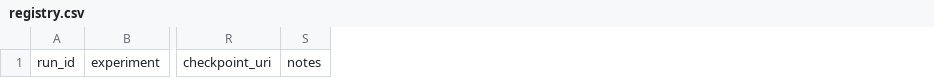
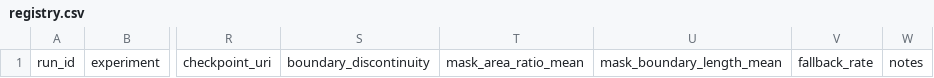
Before and after one commit to Tailai-001/6103project, a CSV file: experiments/registry.csv, drawn as a sheet; only a part is shown, gaps mark what is left out; the diff names each change by its address in the sheet, - before the commit and + after, or states it on an @@ line.

```diff
--- a/experiments/registry.csv
+++ b/experiments/registry.csv
+column S, row 1: boundary_discontinuity
+column T, row 1: mask_area_ratio_mean
+column U, row 1: mask_boundary_length_mean
+column V, row 1: fallback_rate
```
Also changed, not shown: 13 other files.
